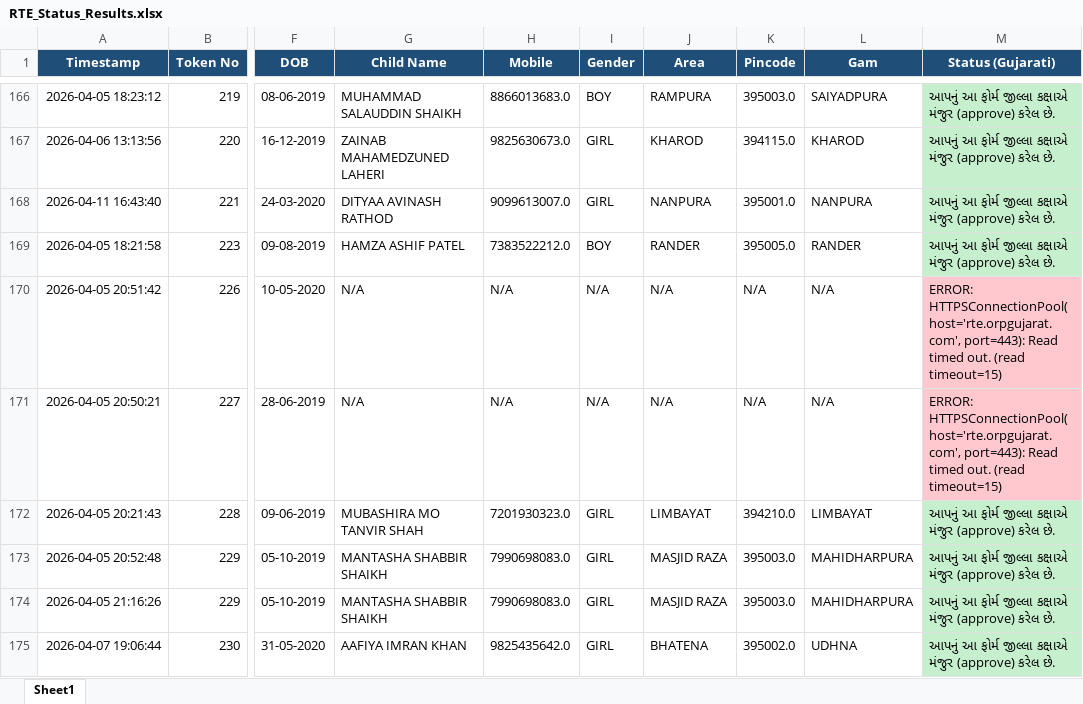
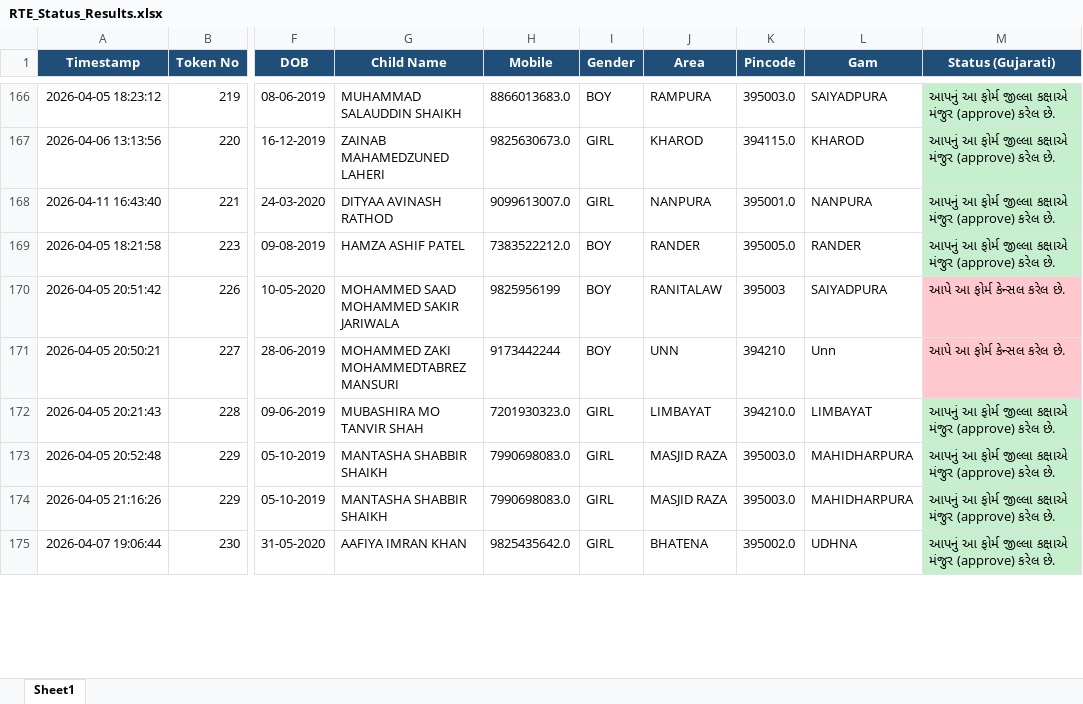
Before and after one commit to bhoraniaarshadali/rte-web-dashboard, an Excel workbook: RTE_Status_Results.xlsx, sheet Sheet1, drawn as a sheet; only a part is shown, gaps mark what is left out; values as stored, in another font and other column widths than the file's, no borders; the diff covers the shown part only; the diff names each change by its address in the sheet, - before the commit and + after, or states it on an @@ line.

```diff
--- a/RTE_Status_Results.xlsx (sheet Sheet1)
+++ b/RTE_Status_Results.xlsx (sheet Sheet1)
-G170 (Child Name): N/A
+G170 (Child Name): MOHAMMED SAAD MOHAMMED SAKIR JARIWALA
-H170 (Mobile): N/A
+H170 (Mobile): 9825956199
-I170:I171 (Gender): N/A
+I170:I171 (Gender): BOY
-J170 (Area): N/A
+J170 (Area): RANITALAW
-K170 (Pincode): N/A
+K170 (Pincode): 395003
-L170 (Gam): N/A
+L170 (Gam): SAIYADPURA
-M170:M171 (Status (Gujarati)): ERROR: HTTPSConnectionPool(host='rte.orpgujarat.com', port=443): Read timed out. (read timeout=15)
+M170:M171 (Status (Gujarati)): આપે આ ફોર્મ કેન્સલ કરેલ છે.
-G171 (Child Name): N/A
+G171 (Child Name): MOHAMMED ZAKI MOHAMMEDTABREZ MANSURI
-H171 (Mobile): N/A
+H171 (Mobile): 9173442244
-J171 (Area): N/A
+J171 (Area): UNN
-K171 (Pincode): N/A
+K171 (Pincode): 394210
-L171 (Gam): N/A
+L171 (Gam): Unn
```
Also changed, not shown: 456 edited cells and cell formats elsewhere in this sheet, 1 other file.
